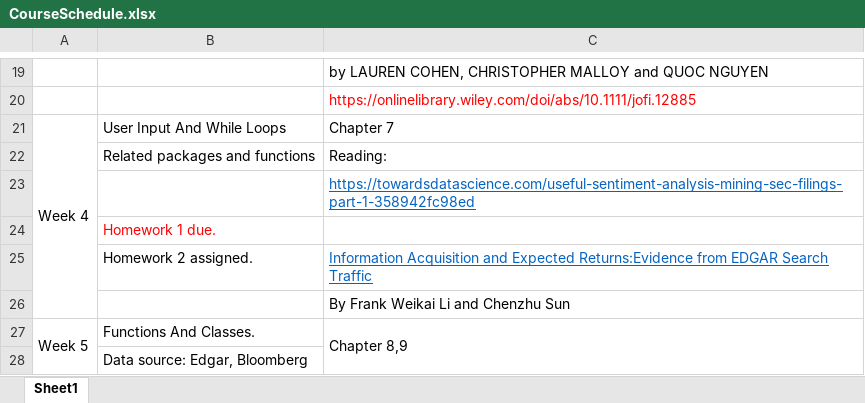
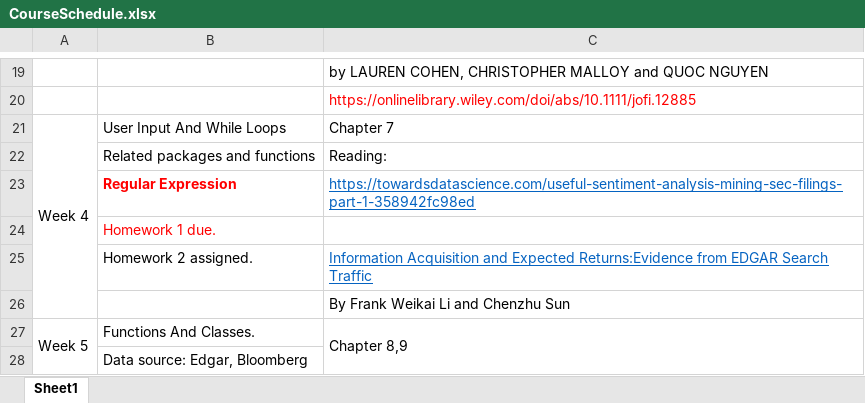
Before and after one commit to CinderZhang/DataAnalytics, an Excel workbook: CourseSchedule.xlsx, sheet Sheet1, drawn as a sheet; only a part is shown, gaps mark what is left out; values as stored, in another font and other column widths than the file's, no borders; the diff names each change by its address in the sheet, - before the commit and + after, or states it on an @@ line.

```diff
--- a/CourseSchedule.xlsx (sheet Sheet1)
+++ b/CourseSchedule.xlsx (sheet Sheet1)
-B23: (empty)
+B23: Regular Expression
```
Also changed, not shown: 1 other file.
